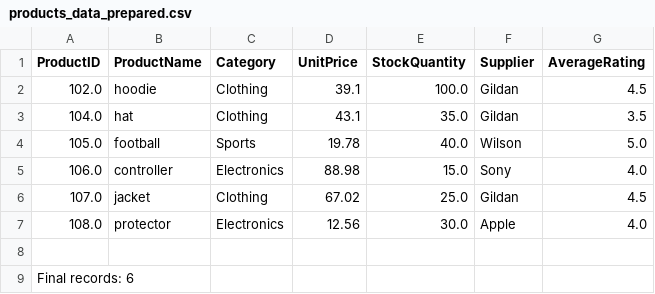
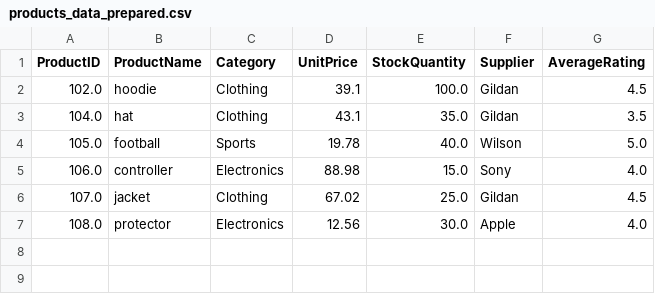
Before and after one commit to LFoster03/smart-store-foster, a CSV file: data/prepared/products_data_prepared.csv, drawn as a sheet.

```diff
--- a/data/prepared/products_data_prepared.csv
+++ b/data/prepared/products_data_prepared.csv
@@ -7,3 +7 @@ ProductID,ProductName,Category,UnitPrice,StockQuantity,Supplier,AverageRating
 108.0,protector,Electronics,12.56,30.0,Apple,4.0
-
-Final records: 6
```
Also changed, not shown: data/prepared/customers_data_prepared.csv, data/prepared/sales_data_prepared.csv, 3 other files.
